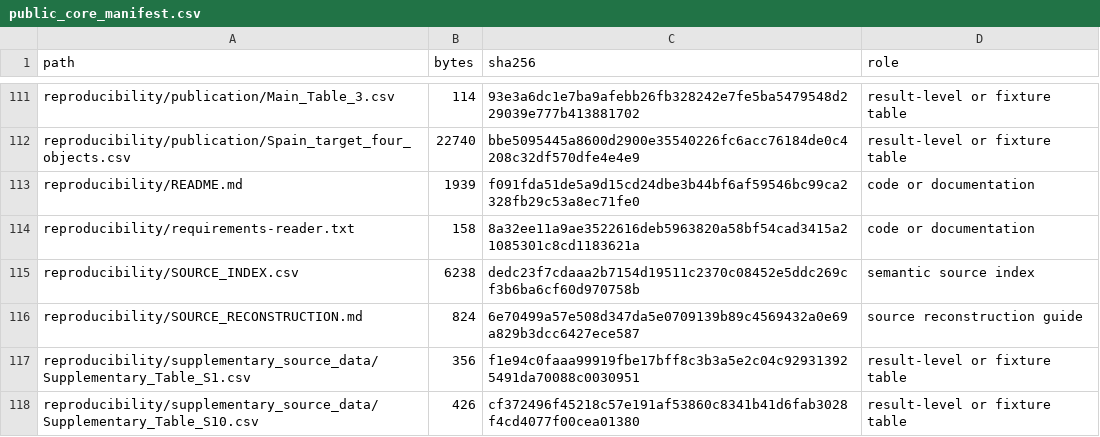
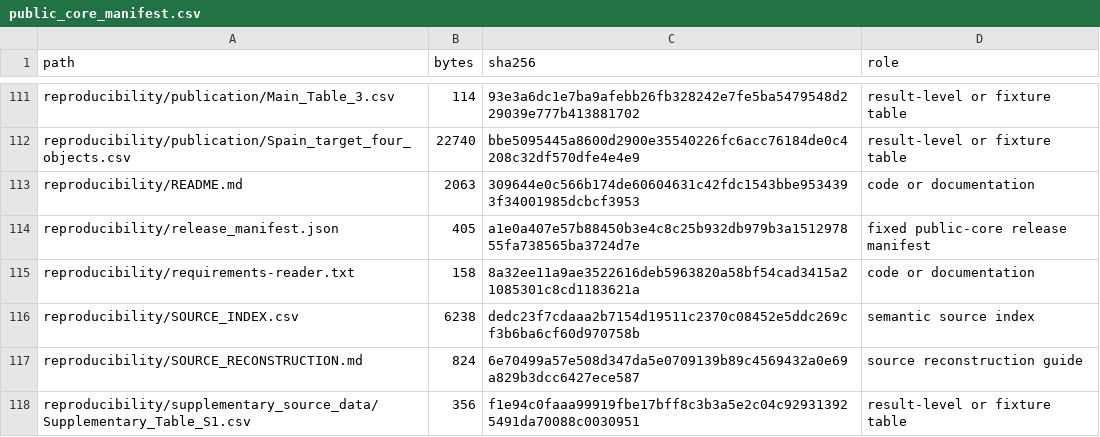
Before and after one commit to liang110/ibd, a CSV file: reproducibility/public_core_manifest.csv, drawn as a sheet; only a part is shown, gaps mark what is left out; the shorter side is filled out with more unchanged rows.

```diff
--- a/reproducibility/public_core_manifest.csv
+++ b/reproducibility/public_core_manifest.csv
@@ -112,3 +112,4 @@ reproducibility/publication/Main_Table_3.csv,114,93e3a6dc1e7ba9afebb26fb328242e7
 reproducibility/publication/Spain_target_four_objects.csv,22740,bbe5095445a8600d2900e35540226fc6acc76184de0c4208c32df570dfe4e4e9,result-level or fixture table
-reproducibility/README.md,1939,f091fda51de5a9d15cd24dbe3b44bf6af59546bc99ca2328fb29c53a8ec71fe0,code or documentation
+reproducibility/README.md,2063,309644e0c566b174de60604631c42fdc1543bbe9534393f34001985dcbcf3953,code or documentation
+reproducibility/release_manifest.json,405,a1e0a407e57b88450b3e4c8c25b932db979b3a151297855fa738565ba3724d7e,fixed public-core release manifest
 reproducibility/requirements-reader.txt,158,8a32ee11a9ae3522616deb5963820a58bf54cad3415a21085301c8cd1183621a,code or documentation
```
Also changed, not shown: code_manifest_sha256.csv, 3 other files.
